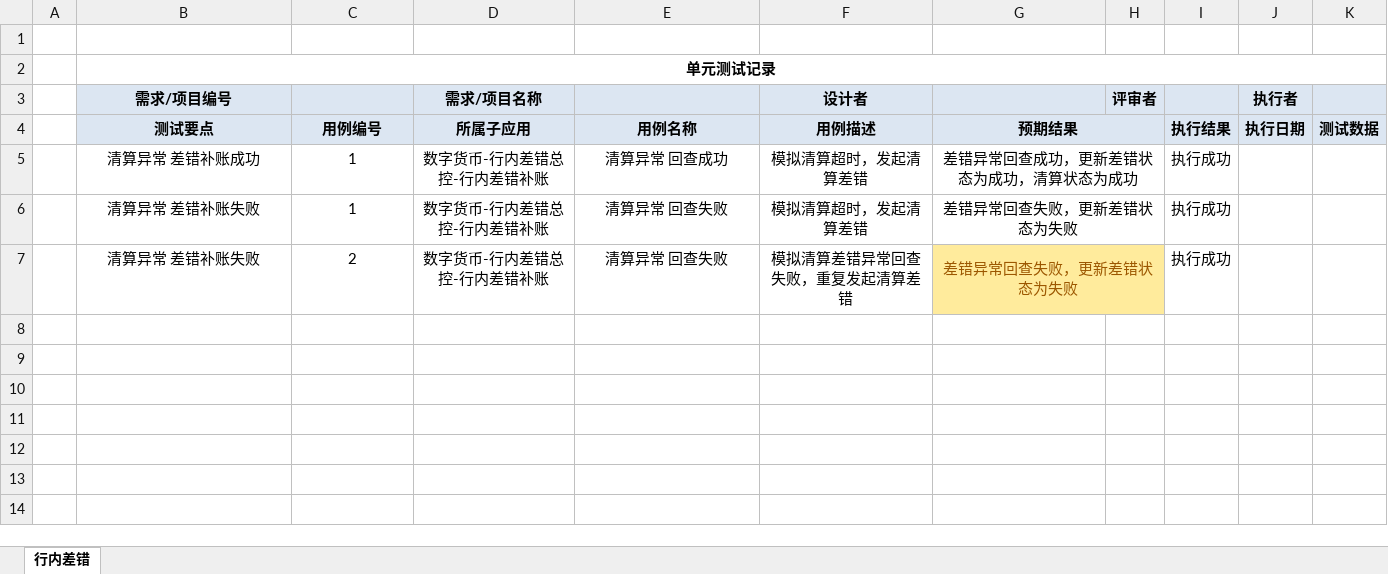
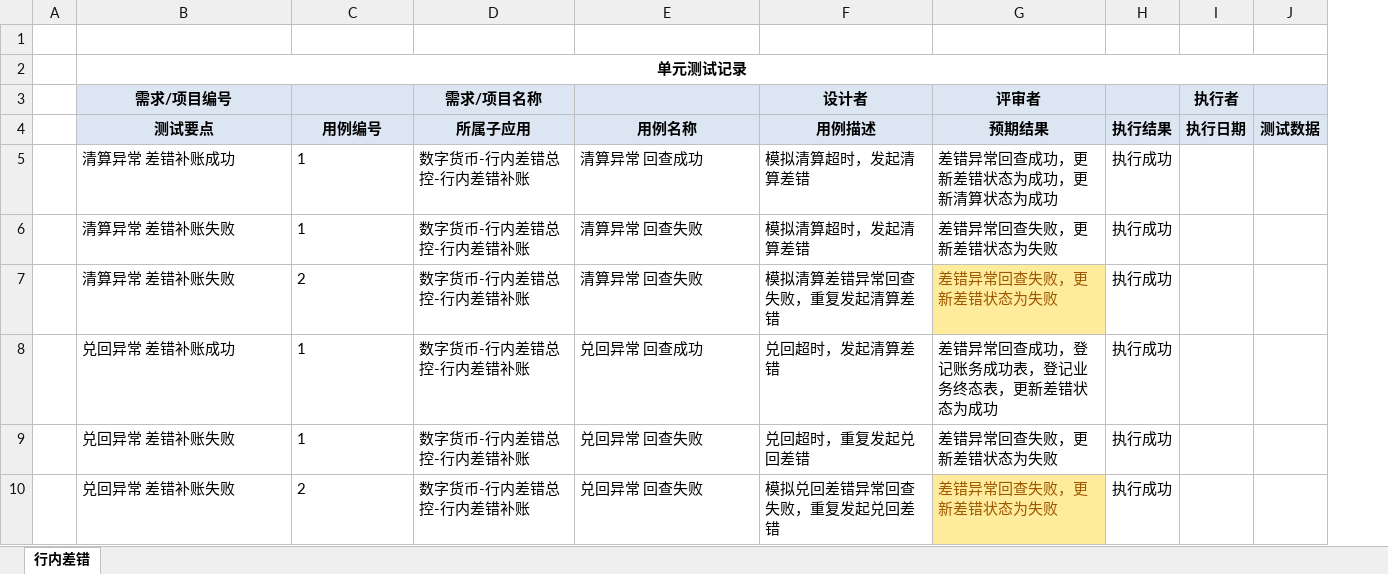
Before and after one commit to jjkcomcn/notes, an Excel workbook: 文档/日报/数字货币_单元测试记录_V1.1.xlsx, sheet 行内差错, drawn as a sheet; values as stored, in another font and other column widths than the file's, no borders; removed rows and columns are numbered as before the commit, all else as after; the diff names each change by its address in the sheet, - before the commit and + after, or states it on an @@ line.

```diff
--- a/文档/日报/数字货币_单元测试记录_V1.1.xlsx (sheet 行内差错)
+++ b/文档/日报/数字货币_单元测试记录_V1.1.xlsx (sheet 行内差错)
-column H (评审者), empty
-G3: (empty)
+G3: 评审者
-G4:H4 merged
-B5:G7 alignment: center
+B5:G7 alignment: left
-G5 (评审者): 差错异常回查成功，更新差错状态为成功，清算状态为成功
+G5 (评审者): 差错异常回查成功，更新差错状态为成功，更新清算状态为成功
-G5:H5 merged
-G6:H6 merged
-G7:H7 merged
+row 8:  | 兑回异常 差错补账成功 | 1 | 数字货币-行内差错总控-行内差错补账 | 兑回异常 回查成功 | 兑回超时，发起清算差错 | 差错异常回查成功，登记账务成功表，登记业务终态表，更新差错状态为成功 | 执行成功
+row 9:  | 兑回异常 差错补账失败 | 1 | 数字货币-行内差错总控-行内差错补账 | 兑回异常 回查失败 | 兑回超时，重复发起兑回差错 | 差错异常回查失败，更新差错状态为失败 | 执行成功
+row 10:  | 兑回异常 差错补账失败 | 2 | 数字货币-行内差错总控-行内差错补账 | 兑回异常 回查失败 | 模拟兑回差错异常回查失败，重复发起兑回差错 | 差错异常回查失败，更新差错状态为失败 | 执行成功
```
Also changed, not shown: 1 other file.
